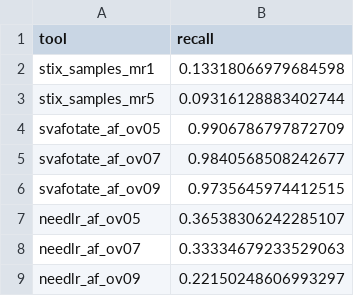
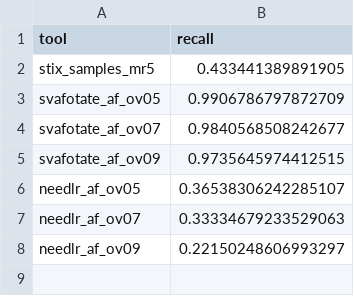
Before and after one commit to jakekrol/stix-lr, a TSV file: results/2026_08-frequency_benchmark_summary/thousg-recall.tsv, drawn as a sheet.

Commit message:
results: benchmark summary, 1kg use old results instead

```diff
--- a/results/2026_08-frequency_benchmark_summary/thousg-recall.tsv
+++ b/results/2026_08-frequency_benchmark_summary/thousg-recall.tsv
@@ -1,4 +1,3 @@
 tool	recall
-stix_samples_mr1	0.13318066979684598
-stix_samples_mr5	0.09316128883402744
+stix_samples_mr5	0.433441389891905
 svafotate_af_ov05	0.9906786797872709
```
Also changed, not shown: 4 other files.
